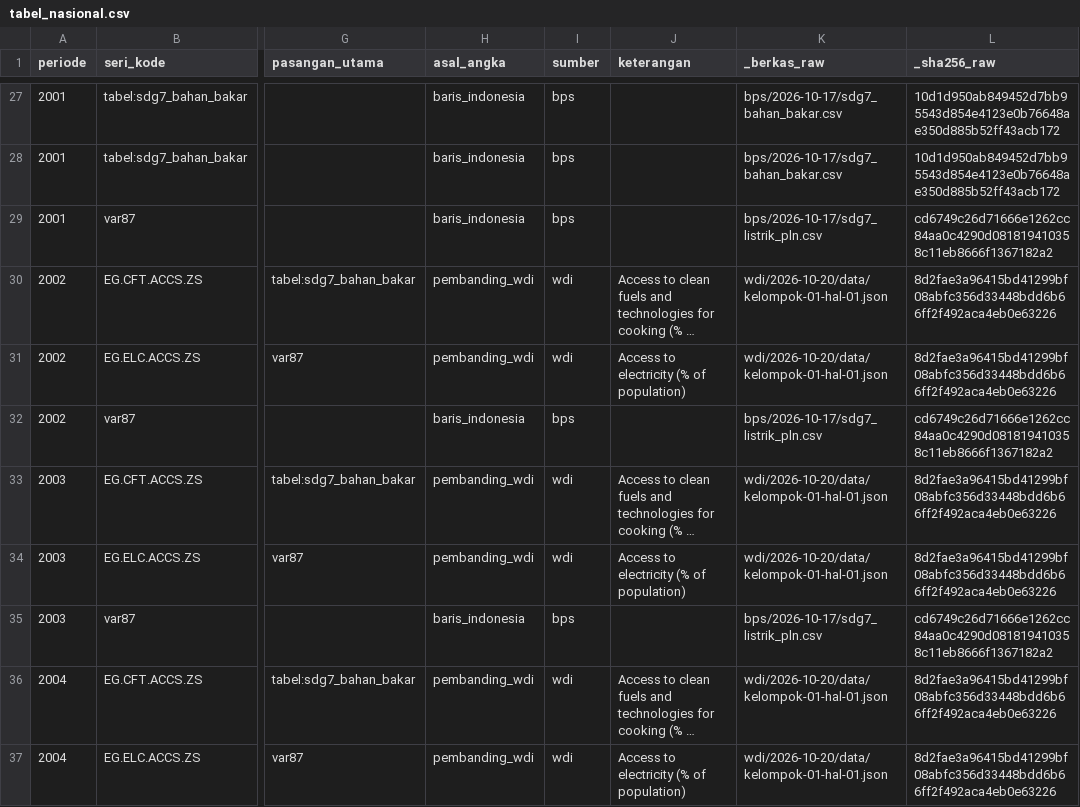
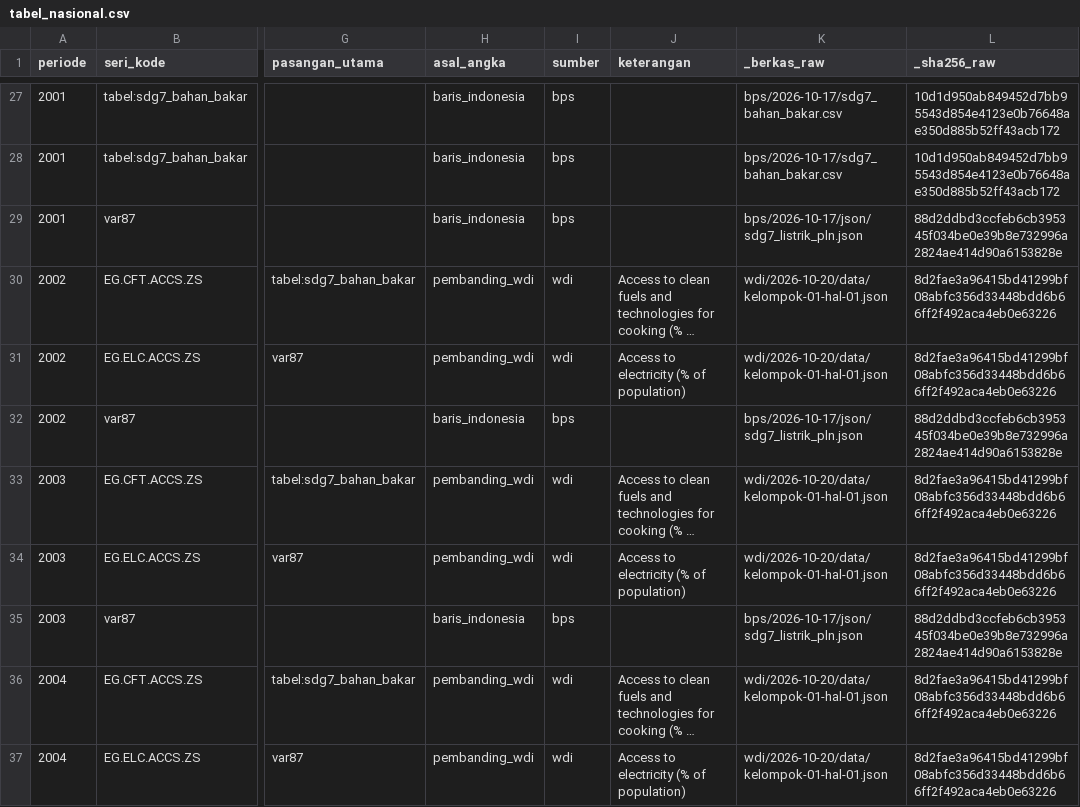
Before and after one commit to dhalzz/Tugas-Besar-Data-Wrangling-Kelompok-18, a CSV file: data/gold/tabel_nasional.csv, drawn as a sheet; only a part is shown, gaps mark what is left out; long unchanged cells end in …; the diff covers the shown part only; the diff names each change by its address in the sheet, - before the commit and + after, or states it on an @@ line.

```diff
--- a/data/gold/tabel_nasional.csv
+++ b/data/gold/tabel_nasional.csv
-K29 (_berkas_raw): bps/2026-10-17/sdg7_listrik_pln.csv
+K29 (_berkas_raw): bps/2026-10-17/json/sdg7_listrik_pln.json
-L29 (_sha256_raw): cd6749c26d71666e1262cc84aa0c4290d081819410358c11eb8666f1367182a2
+L29 (_sha256_raw): 88d2ddbd3ccfeb6cb395345f034be0e39b8e732996a2824ae414d90a6153828e
-K32 (_berkas_raw): bps/2026-10-17/sdg7_listrik_pln.csv
+K32 (_berkas_raw): bps/2026-10-17/json/sdg7_listrik_pln.json
-L32 (_sha256_raw): cd6749c26d71666e1262cc84aa0c4290d081819410358c11eb8666f1367182a2
+L32 (_sha256_raw): 88d2ddbd3ccfeb6cb395345f034be0e39b8e732996a2824ae414d90a6153828e
-K35 (_berkas_raw): bps/2026-10-17/sdg7_listrik_pln.csv
+K35 (_berkas_raw): bps/2026-10-17/json/sdg7_listrik_pln.json
-L35 (_sha256_raw): cd6749c26d71666e1262cc84aa0c4290d081819410358c11eb8666f1367182a2
+L35 (_sha256_raw): 88d2ddbd3ccfeb6cb395345f034be0e39b8e732996a2824ae414d90a6153828e
```
Also changed, not shown: 58 edited cells elsewhere in this file, 3 other files.
